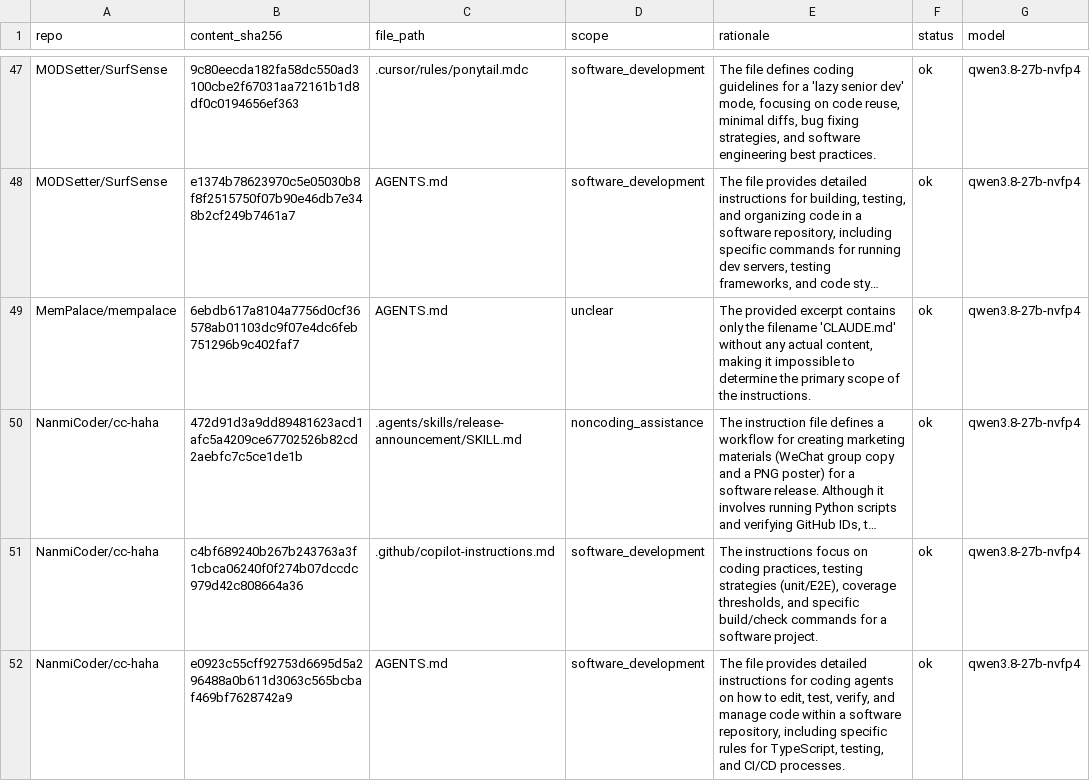
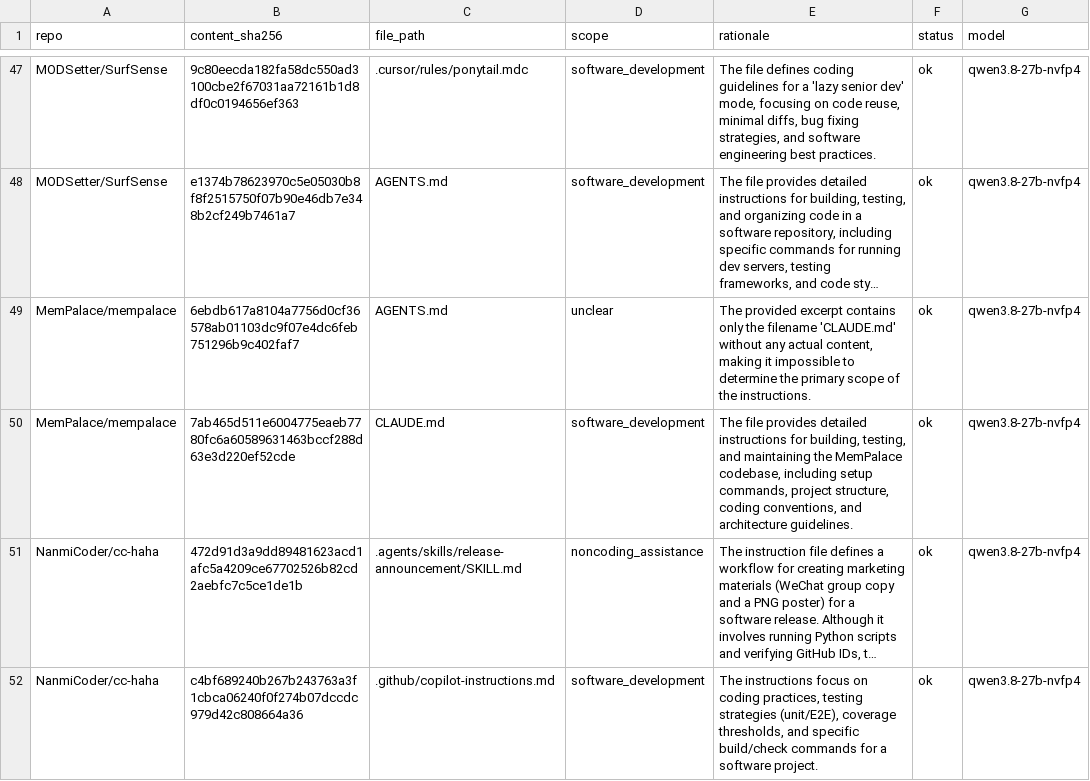
Before and after one commit to eunomia-bpf/ActPlane, a CSV file: docs/empirical-study/corpus-scale/file_scopes.csv, drawn as a sheet; only a part is shown, gaps mark what is left out; the shorter side is filled out with more unchanged rows; long unchanged cells end in …; the diff covers the shown part only; the diff names each change by its address in the sheet, - before the commit and + after, or states it on an @@ line.

Commit message:
Checkpoint interim subsets during long model runs and preserve final branch handoff

```diff
--- a/docs/empirical-study/corpus-scale/file_scopes.csv
+++ b/docs/empirical-study/corpus-scale/file_scopes.csv
+row 50: MemPalace/mempalace | 7ab465d511e6004775eaeb7780fc6a60589631463bccf288d63e3d220ef52cde | CLAUDE.md | software_development | The file provides detailed instructions for building, testing, and maintaining the MemPalace codebase, including setup commands, project structure, coding conventions, and architecture guidelines. | ok | qwen3.8-27b-nvfp4
```
Also changed, not shown: 6 added rows elsewhere in this file, docs/empirical-study/corpus-scale/extraction_status.csv, docs/empirical-study/corpus-scale/validation.csv, 4 other files.
